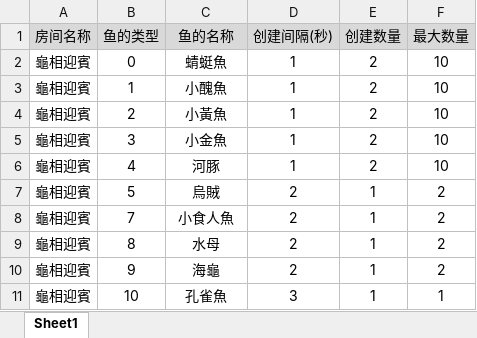
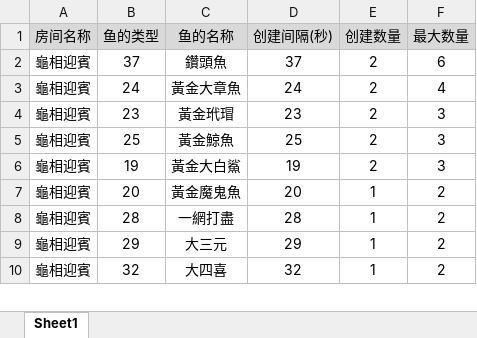
Before and after one commit to nieyanbing/fish-config, an Excel workbook: 鱼场生成鱼/MyData.xlsx, sheet Sheet1, drawn as a sheet; only a part is shown; values as stored, in another font and other column widths than the file's, no borders; removed rows and columns are numbered as before the commit, all else as after; the diff covers the shown part only; the diff names each change by its address in the sheet, - before the commit and + after, or states it on an @@ line.

```diff
--- a/鱼场生成鱼/MyData.xlsx (sheet Sheet1)
+++ b/鱼场生成鱼/MyData.xlsx (sheet Sheet1)
-B2 (鱼的类型): 0
+B2 (鱼的类型): 37
-C2 (鱼的名称): 蜻蜓魚
+C2 (鱼的名称): 鑽頭魚
-D2 (创建间隔(秒)): 1
+D2 (创建间隔(秒)): 37
-F2 (最大数量): 10
+F2 (最大数量): 6
-B3 (鱼的类型): 1
+B3 (鱼的类型): 24
-C3 (鱼的名称): 小醜魚
+C3 (鱼的名称): 黃金大章魚
-D3 (创建间隔(秒)): 1
+D3 (创建间隔(秒)): 24
-F3 (最大数量): 10
+F3 (最大数量): 4
-B4 (鱼的类型): 2
+B4 (鱼的类型): 23
-C4 (鱼的名称): 小黃魚
+C4 (鱼的名称): 黃金玳瑁
-D4 (创建间隔(秒)): 1
+D4 (创建间隔(秒)): 23
-F4:F6 (最大数量): 10
+F4:F6 (最大数量): 3
-B5 (鱼的类型): 3
+B5 (鱼的类型): 25
-C5 (鱼的名称): 小金魚
+C5 (鱼的名称): 黃金鯨魚
-D5 (创建间隔(秒)): 1
+D5 (创建间隔(秒)): 25
-B6 (鱼的类型): 4
+B6 (鱼的类型): 19
-C6 (鱼的名称): 河豚
+C6 (鱼的名称): 黃金大白鯊
-D6 (创建间隔(秒)): 1
+D6 (创建间隔(秒)): 19
-B7 (鱼的类型): 5
+B7 (鱼的类型): 20
-C7 (鱼的名称): 烏賊
+C7 (鱼的名称): 黃金魔鬼魚
-D7 (创建间隔(秒)): 2
+D7 (创建间隔(秒)): 20
-B8 (鱼的类型): 7
+B8 (鱼的类型): 28
-C8 (鱼的名称): 小食人魚
+C8 (鱼的名称): 一網打盡
-D8 (创建间隔(秒)): 2
+D8 (创建间隔(秒)): 28
-B9 (鱼的类型): 8
+B9 (鱼的类型): 29
-C9 (鱼的名称): 水母
+C9 (鱼的名称): 大三元
-D9 (创建间隔(秒)): 2
+D9 (创建间隔(秒)): 29
-B10 (鱼的类型): 9
+B10 (鱼的类型): 32
-C10 (鱼的名称): 海龜
+C10 (鱼的名称): 大四喜
-D10 (创建间隔(秒)): 2
+D10 (创建间隔(秒)): 32
-row 11: 龜相迎賓 | 10 | 孔雀魚 | 3 | 1 | 1
```
Also changed, not shown: 208 added rows, 3 removed rows and 39 edited cells elsewhere in this sheet, 鱼场/MyData.xlsx, 2 other files.
